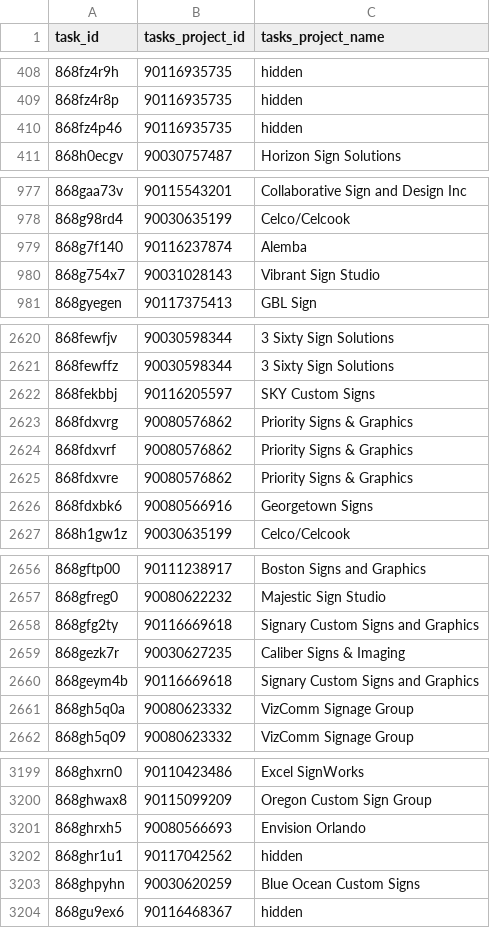
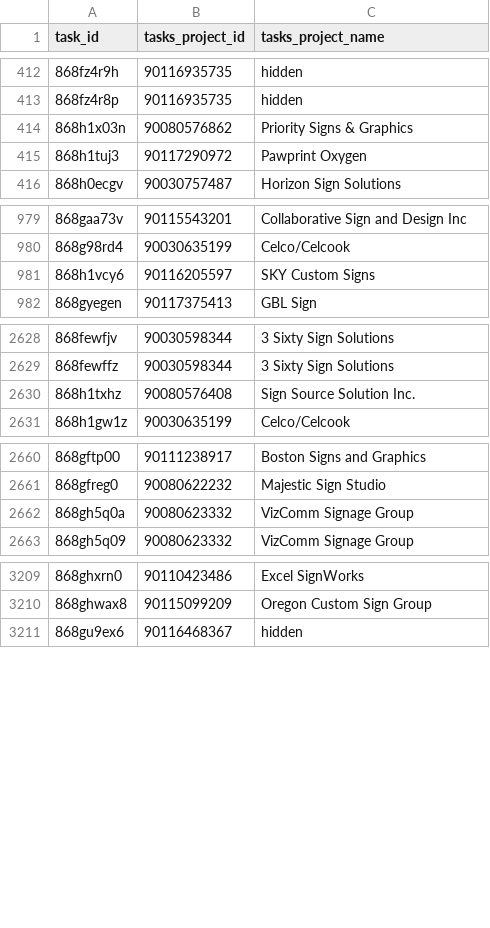
Before and after one commit to RooVelazquez/time_entries_Ana, a CSV file: DB/tasks_table.csv, drawn as a sheet; only a part is shown, gaps mark what is left out; the diff covers the shown part only.

```diff
--- a/DB/tasks_table.csv
+++ b/DB/tasks_table.csv
@@ -409,3 +413,4 @@ task_id,tasks_project_id,tasks_project_name
 868fz4r8p,90116935735,hidden
-868fz4p46,90116935735,hidden
+868h1x03n,90080576862,Priority Signs & Graphics
+868h1tuj3,90117290972,Pawprint Oxygen
 868h0ecgv,90030757487,Horizon Sign Solutions
@@ -978,4 +980,3 @@ task_id,tasks_project_id,tasks_project_name
 868g98rd4,90030635199,Celco/Celcook
-868g7f140,90116237874,Alemba
-868g754x7,90031028143,Vibrant Sign Studio
+868h1vcy6,90116205597,SKY Custom Signs
 868gyegen,90117375413,GBL Sign
@@ -2621,7 +2629,3 @@ task_id,tasks_project_id,tasks_project_name
 868fewffz,90030598344,3 Sixty Sign Solutions
-868fekbbj,90116205597,SKY Custom Signs
-868fdxvrg,90080576862,Priority Signs & Graphics
-868fdxvrf,90080576862,Priority Signs & Graphics
-868fdxvre,90080576862,Priority Signs & Graphics
-868fdxbk6,90080566916,Georgetown Signs
+868h1txhz,90080576408,Sign Source Solution Inc.
 868h1gw1z,90030635199,Celco/Celcook
@@ -2657,5 +2661,2 @@ task_id,tasks_project_id,tasks_project_name
 868gfreg0,90080622232,Majestic Sign Studio
-868gfg2ty,90116669618,Signary Custom Signs and Graphics
-868gezk7r,90030627235,Caliber Signs & Imaging
-868geym4b,90116669618,Signary Custom Signs and Graphics
 868gh5q0a,90080623332,VizComm Signage Group
@@ -3200,5 +3210,2 @@ task_id,tasks_project_id,tasks_project_name
 868ghwax8,90115099209,Oregon Custom Sign Group
-868ghrxh5,90080566693,Envision Orlando
-868ghr1u1,90117042562,hidden
-868ghpyhn,90030620259,Blue Ocean Custom Signs
 868gu9ex6,90116468367,hidden
```
Also changed, not shown: 28 added rows, 17 removed rows and 24 moved rows elsewhere in this file, 2 other files.
